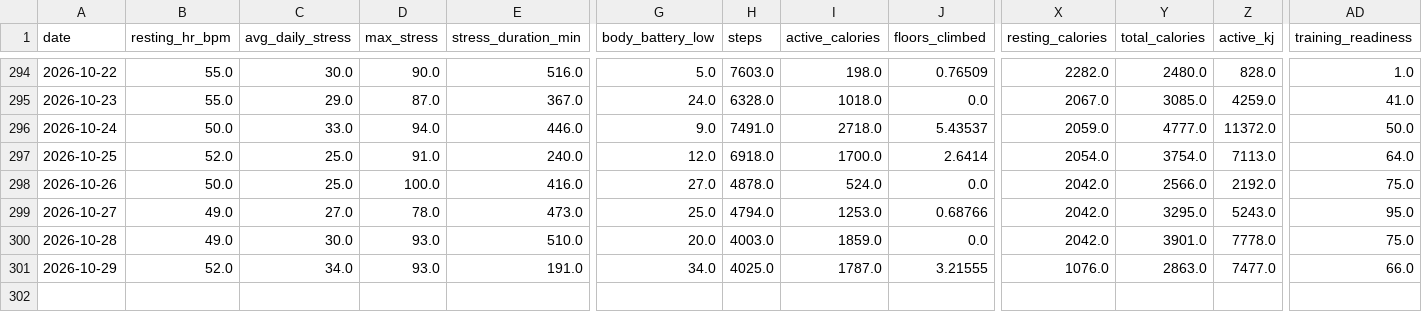
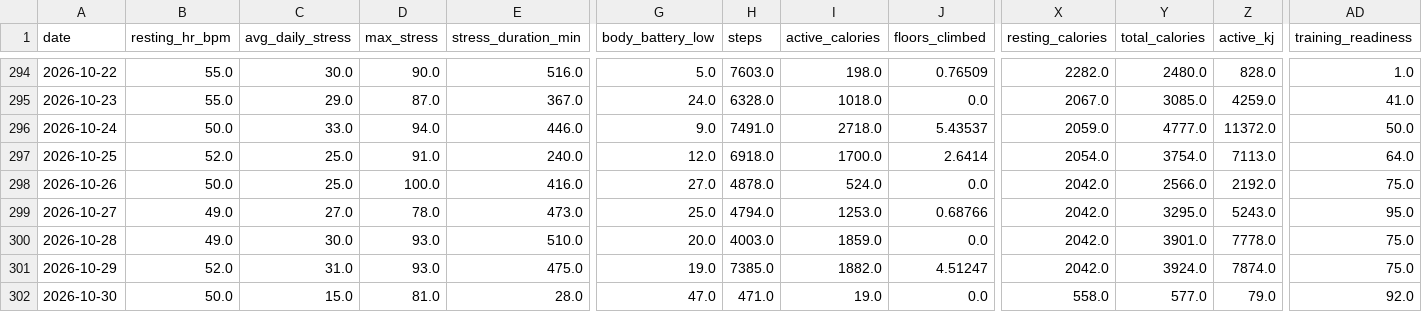
Before and after one commit to esquiremurphington/training-data, a CSV file: daily_health.csv, drawn as a sheet; only a part is shown, gaps mark what is left out; rows hold the shown columns only; the diff names each change by its address in the sheet, - before the commit and + after, or states it on an @@ line.

Commit message:
sync Daily Health — 2026-10-30 00:30 UTC

```diff
--- a/daily_health.csv
+++ b/daily_health.csv
-C301 (avg_daily_stress): 34.0
+C301 (avg_daily_stress): 31.0
-E301 (stress_duration_min): 191.0
+E301 (stress_duration_min): 475.0
-G301 (body_battery_low): 34.0
+G301 (body_battery_low): 19.0
-H301 (steps): 4025.0
+H301 (steps): 7385.0
-I301 (active_calories): 1787.0
+I301 (active_calories): 1882.0
-J301 (floors_climbed): 3.21555
+J301 (floors_climbed): 4.51247
-X301 (resting_calories): 1076.0
+X301 (resting_calories): 2042.0
-Y301 (total_calories): 2863.0
+Y301 (total_calories): 3924.0
-Z301 (active_kj): 7477.0
+Z301 (active_kj): 7874.0
-AD301 (training_readiness): 66.0
+AD301 (training_readiness): 75.0
+row 302: 2026-10-30 | 50.0 | 15.0 | 81.0 | 28.0 | 47.0 | 471.0 | 19.0 | 0.0 | 558.0 | 577.0 | 79.0 | 92.0
```
